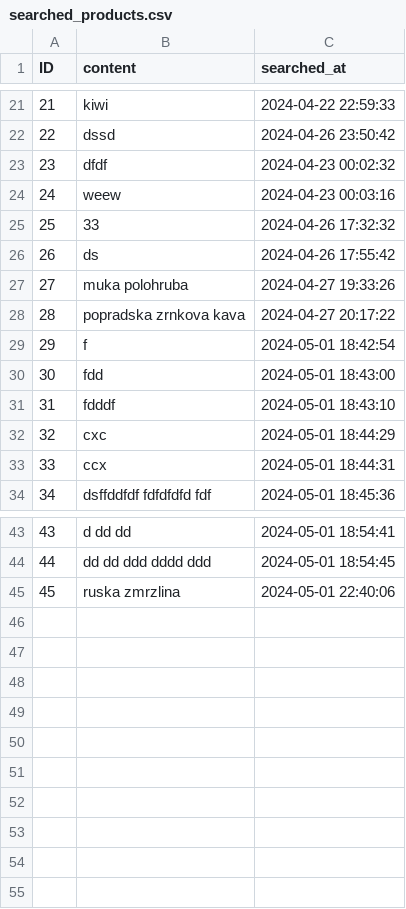
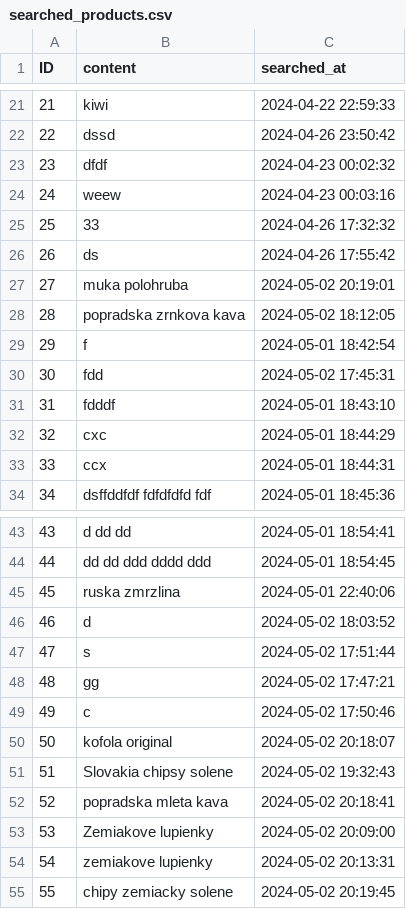
Before and after one commit to FilipMojto/Intelligent-Market-Search---IMS, a CSV file: resources/data/searched_products.csv, drawn as a sheet; only a part is shown, gaps mark what is left out; the diff covers the shown part only.

```diff
--- a/resources/data/searched_products.csv
+++ b/resources/data/searched_products.csv
@@ -26,6 +26,6 @@ ID,content,searched_at
 26,ds,2024-04-26 17:55:42
-27,muka polohruba,2024-04-27 19:33:26
-28,popradska zrnkova kava,2024-04-27 20:17:22
+27,muka polohruba,2024-05-02 20:19:01
+28,popradska zrnkova kava,2024-05-02 18:12:05
 29,f,2024-05-01 18:42:54
-30,fdd,2024-05-01 18:43:00
+30,fdd,2024-05-02 17:45:31
 31,fdddf,2024-05-01 18:43:10
@@ -45 +45,11 @@ ID,content,searched_at
 45,ruska zmrzlina,2024-05-01 22:40:06
+46,d,2024-05-02 18:03:52
+47,s,2024-05-02 17:51:44
+48,gg,2024-05-02 17:47:21
+49,c,2024-05-02 17:50:46
+50,kofola original,2024-05-02 20:18:07
+51,Slovakia chipsy solene,2024-05-02 19:32:43
+52,popradska mleta kava,2024-05-02 20:18:41
+53,Zemiakove lupienky,2024-05-02 20:09:00
+54,zemiakove lupienky,2024-05-02 20:13:31
+55,chipy zemiacky solene,2024-05-02 20:19:45
```
Also changed, not shown: 7 edited cells elsewhere in this file, 11 other files.
